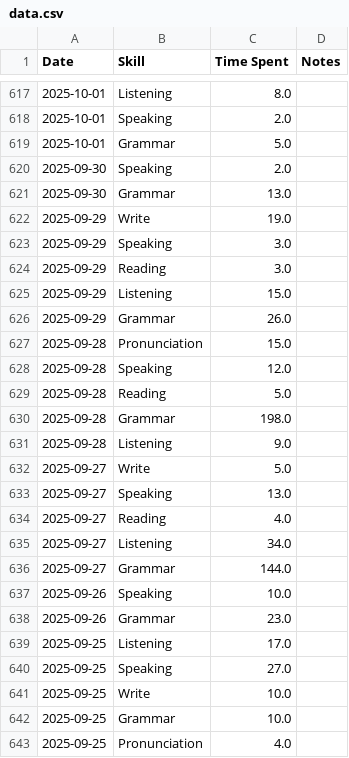
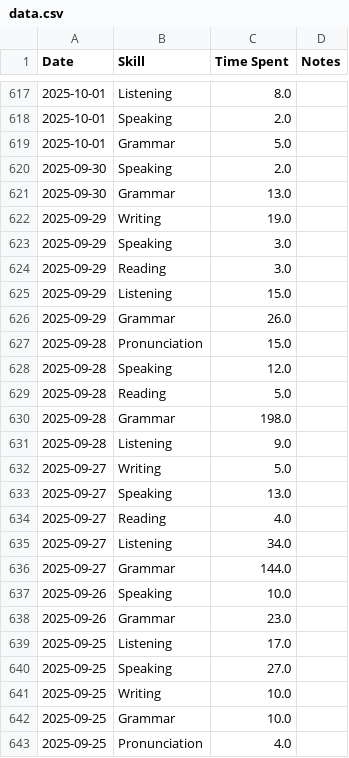
Before and after one commit to sannflux/english-tracker, a CSV file: data.csv, drawn as a sheet; only a part is shown, gaps mark what is left out; the diff covers the shown part only.

```diff
--- a/data.csv
+++ b/data.csv
@@ -621,3 +621,3 @@ Date,Skill,Time Spent,Notes
 2025-09-30,Grammar,13.0,
-2025-09-29,Write,19.0,
+2025-09-29,Writing,19.0,
 2025-09-29,Speaking,3.0,
@@ -631,3 +631,3 @@ Date,Skill,Time Spent,Notes
 2025-09-28,Listening,9.0,
-2025-09-27,Write,5.0,
+2025-09-27,Writing,5.0,
 2025-09-27,Speaking,13.0,
@@ -640,3 +640,3 @@ Date,Skill,Time Spent,Notes
 2025-09-25,Speaking,27.0,
-2025-09-25,Write,10.0,
+2025-09-25,Writing,10.0,
 2025-09-25,Grammar,10.0,
```
Also changed, not shown: 8 edited cells elsewhere in this file.
